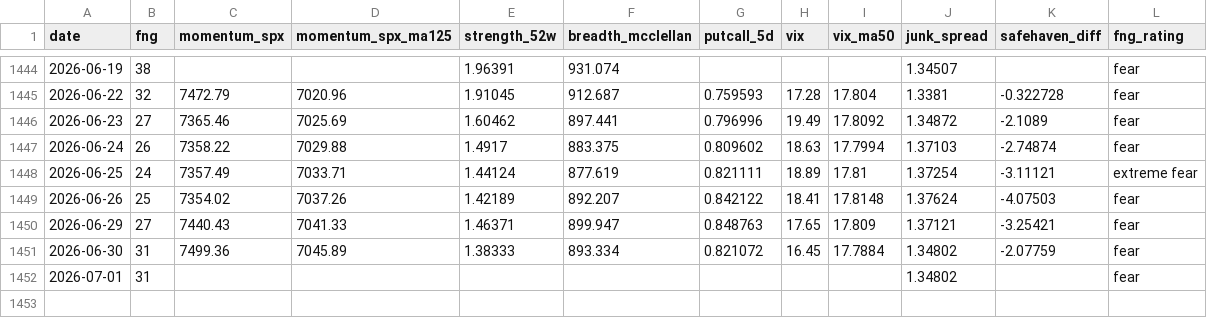
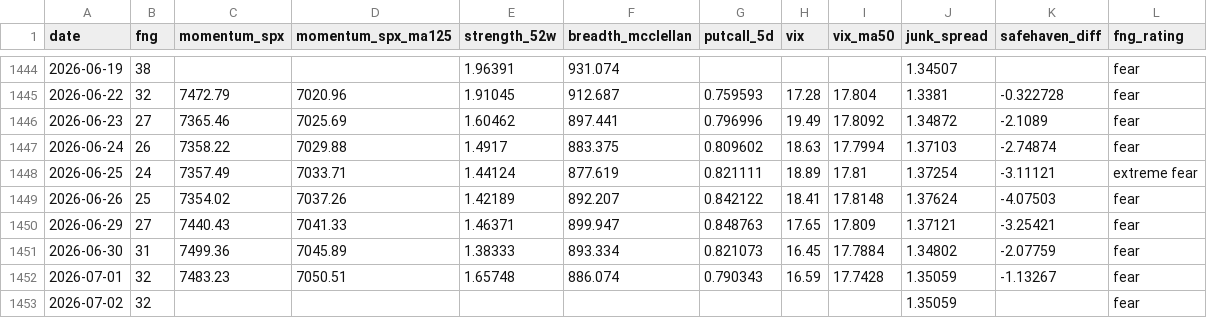
Before and after one commit to phainia/notification, a CSV file: data/macro/fng.csv, drawn as a sheet; only a part is shown, gaps mark what is left out.

```diff
--- a/data/macro/fng.csv
+++ b/data/macro/fng.csv
@@ -1450,3 +1450,4 @@ date,fng,momentum_spx,momentum_spx_ma125,strength_52w,breadth_mcclellan,putcall_
 2026-06-29,27,7440.43,7041.33,1.46371,899.947,0.848763,17.65,17.809,1.37121,-3.25421,fear
-2026-06-30,31,7499.36,7045.89,1.38333,893.334,0.821072,16.45,17.7884,1.34802,-2.07759,fear
-2026-07-01,31,,,,,,,,1.34802,,fear
+2026-06-30,31,7499.36,7045.89,1.38333,893.334,0.821073,16.45,17.7884,1.34802,-2.07759,fear
+2026-07-01,32,7483.23,7050.51,1.65748,886.074,0.790343,16.59,17.7428,1.35059,-1.13267,fear
+2026-07-02,32,,,,,,,,1.35059,,fear
```
Also changed, not shown: data/macro/breadth.csv, data/macro/breadth_stocks.csv, 40 other files.
